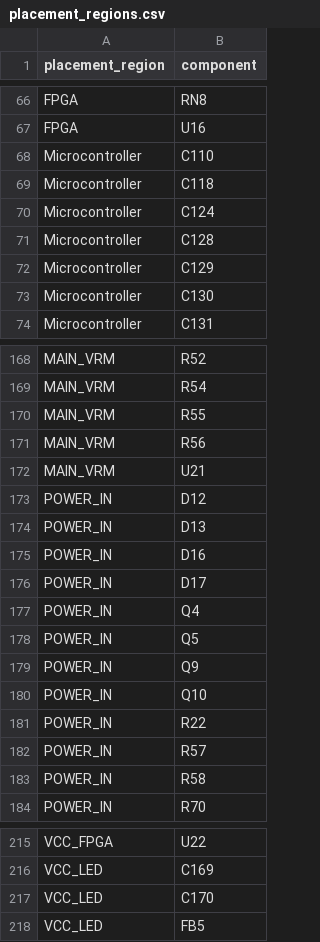
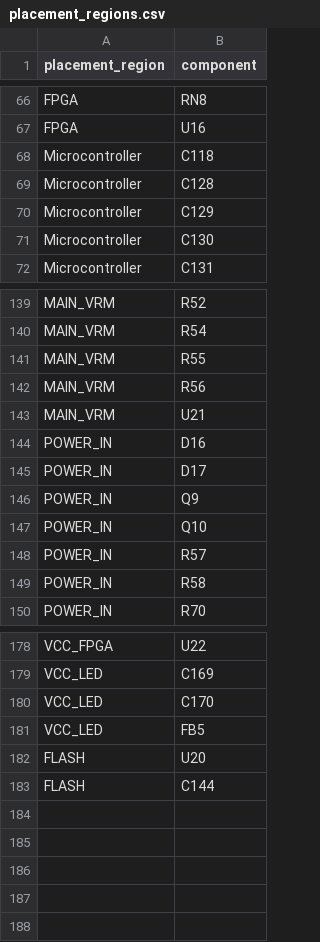
Before and after one commit to xjordanx/q-radio, a CSV file: placement_regions.csv, drawn as a sheet; only a part is shown, gaps mark what is left out; removed rows and columns are numbered as before the commit, all else as after; the diff covers the shown part only; the diff names each change by its address in the sheet, - before the commit and + after, or states it on an @@ line.

```diff
--- a/placement_regions.csv
+++ b/placement_regions.csv
-row 68: Microcontroller | C110
-row 70: Microcontroller | C124
-row 173: POWER_IN | D12
-row 174: POWER_IN | D13
-row 177: POWER_IN | Q4
-row 178: POWER_IN | Q5
-row 181: POWER_IN | R22
+row 182: FLASH | U20
+row 183: FLASH | C144
```
Also changed, not shown: 30 removed rows elsewhere in this file, 7 other files.
